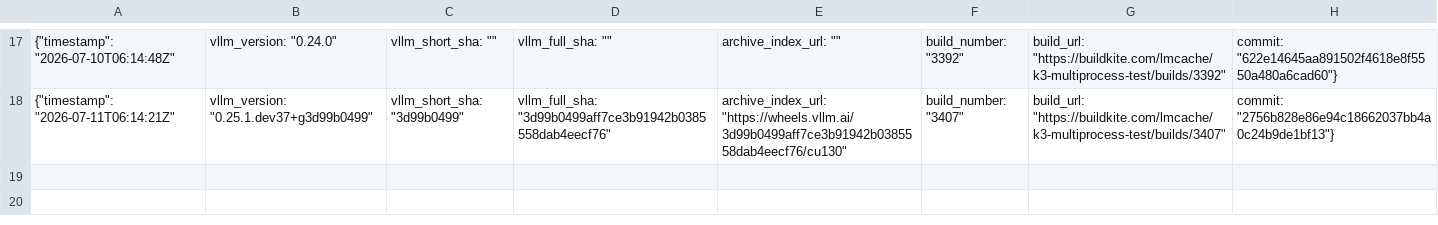
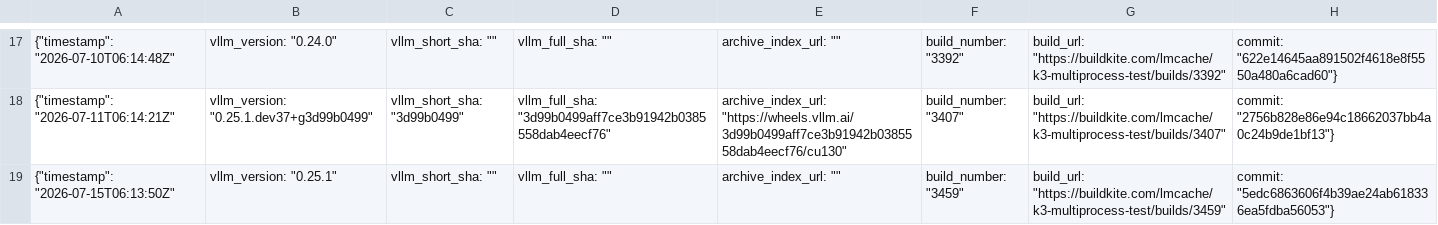
Before and after one commit to LMCache/LMCache, a CSV file: tested_vllm_versions.csv, drawn as a sheet; only a part is shown, gaps mark what is left out; the diff names each change by its address in the sheet, - before the commit and + after, or states it on an @@ line.

```diff
--- a/tested_vllm_versions.csv
+++ b/tested_vllm_versions.csv
+row 19: {"timestamp": "2026-07-15T06:13:50Z" | vllm_version: "0.25.1" | vllm_short_sha: "" | vllm_full_sha: "" | archive_index_url: "" | build_number: "3459" | build_url: "https://buildkite.com/lmcache/k3-multiprocess-test/builds/3459" | commit: "5edc6863606f4b39ae24ab618336ea5fdba56053"}
```
Also changed, not shown: 1 other file.
